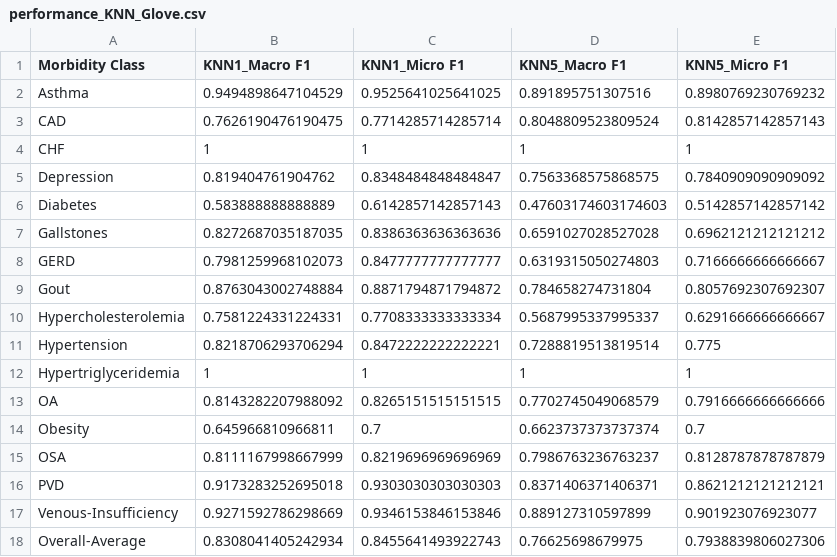
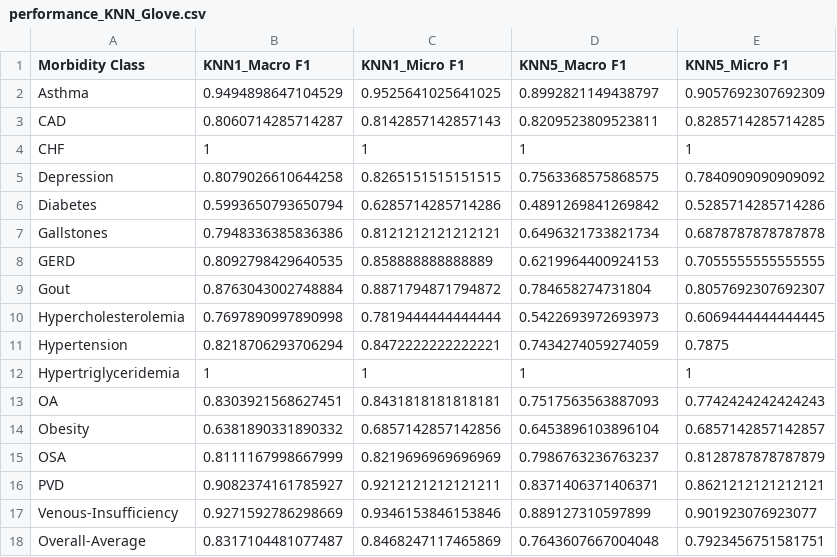
Before and after one commit to ritwik-deshpande/CS598_DLH_Project, a CSV file: results/word-embeddings-features/performance_KNN_Glove.csv, drawn as a sheet.

```diff
--- a/results/word-embeddings-features/performance_KNN_Glove.csv
+++ b/results/word-embeddings-features/performance_KNN_Glove.csv
@@ -1,18 +1,18 @@
 Morbidity Class,KNN1_Macro F1,KNN1_Micro F1,KNN5_Macro F1,KNN5_Micro F1
-Asthma,0.9494898647104529,0.9525641025641025,0.891895751307516,0.8980769230769232
-CAD,0.7626190476190475,0.7714285714285714,0.8048809523809524,0.8142857142857143
+Asthma,0.9494898647104529,0.9525641025641025,0.8992821149438797,0.9057692307692309
+CAD,0.8060714285714287,0.8142857142857143,0.8209523809523811,0.8285714285714285
 CHF,1,1,1,1
-Depression,0.819404761904762,0.8348484848484847,0.7563368575868575,0.7840909090909092
-Diabetes,0.583888888888889,0.6142857142857143,0.47603174603174603,0.5142857142857142
-Gallstones,0.8272687035187035,0.8386363636363636,0.6591027028527028,0.6962121212121212
-GERD,0.7981259968102073,0.8477777777777777,0.6319315050274803,0.7166666666666667
+Depression,0.8079026610644258,0.8265151515151515,0.7563368575868575,0.7840909090909092
+Diabetes,0.5993650793650794,0.6285714285714286,0.4891269841269842,0.5285714285714286
+Gallstones,0.7948336385836386,0.8121212121212121,0.6496321733821734,0.6878787878787878
+GERD,0.8092798429640535,0.858888888888889,0.6219964400924153,0.7055555555555555
 Gout,0.8763043002748884,0.8871794871794872,0.784658274731804,0.8057692307692307
-Hypercholesterolemia,0.7581224331224331,0.7708333333333334,0.5687995337995337,0.6291666666666667
-Hypertension,0.8218706293706294,0.8472222222222221,0.7288819513819514,0.775
+Hypercholesterolemia,0.7697890997890998,0.7819444444444444,0.5422693972693973,0.6069444444444445
+Hypertension,0.8218706293706294,0.8472222222222221,0.7434274059274059,0.7875
 Hypertriglyceridemia,1,1,1,1
-OA,0.8143282207988092,0.8265151515151515,0.7702745049068579,0.7916666666666666
-Obesity,0.645966810966811,0.7,0.6623737373737374,0.7
+OA,0.8303921568627451,0.8431818181818181,0.7517563563887093,0.7742424242424243
+Obesity,0.6381890331890332,0.6857142857142856,0.6453896103896104,0.6857142857142857
 OSA,0.8111167998667999,0.8219696969696969,0.7986763236763237,0.8128787878787879
-PVD,0.9173283252695018,0.9303030303030303,0.8371406371406371,0.8621212121212121
+PVD,0.9082374161785927,0.9212121212121211,0.8371406371406371,0.8621212121212121
 Venous-Insufficiency,0.9271592786298669,0.9346153846153846,0.889127310597899,0.901923076923077
-Overall-Average,0.8308041405242934,0.8455641493922743,0.76625698679975,0.7938839806027306
+Overall-Average,0.8317104481077487,0.8468247117465869,0.7643607667004048,0.7923456751581751
```
Also changed, not shown: results/word-embeddings-features/performance_DT_FastText.csv, results/word-embeddings-features/performance_DT_W2V.csv, 20 other files.
